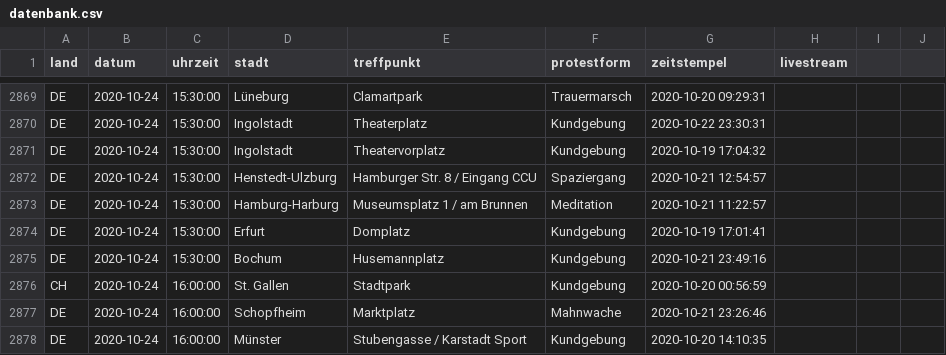
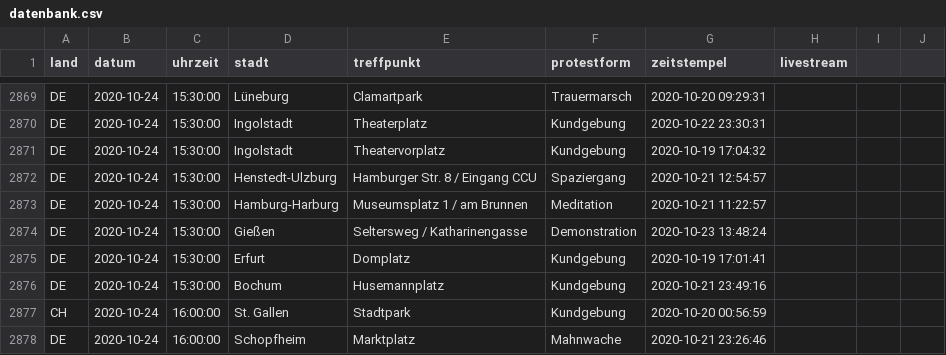
Before and after one commit to anonymous-tld/datenbank, a CSV file: datenbank.csv, drawn as a sheet; only a part is shown, gaps mark what is left out; the shorter side is filled out with more unchanged rows; the diff names each change by its address in the sheet, - before the commit and + after, or states it on an @@ line.

Commit message:
Update datenbank.csv from https://demo.terminkalender.top/datenbank.csv

```diff
--- a/datenbank.csv
+++ b/datenbank.csv
+row 2874: DE | 2020-10-24 | 15:30:00 | Gießen | Seltersweg / Katharinengasse | Demonstration | 2020-10-23 13:48:24
```
